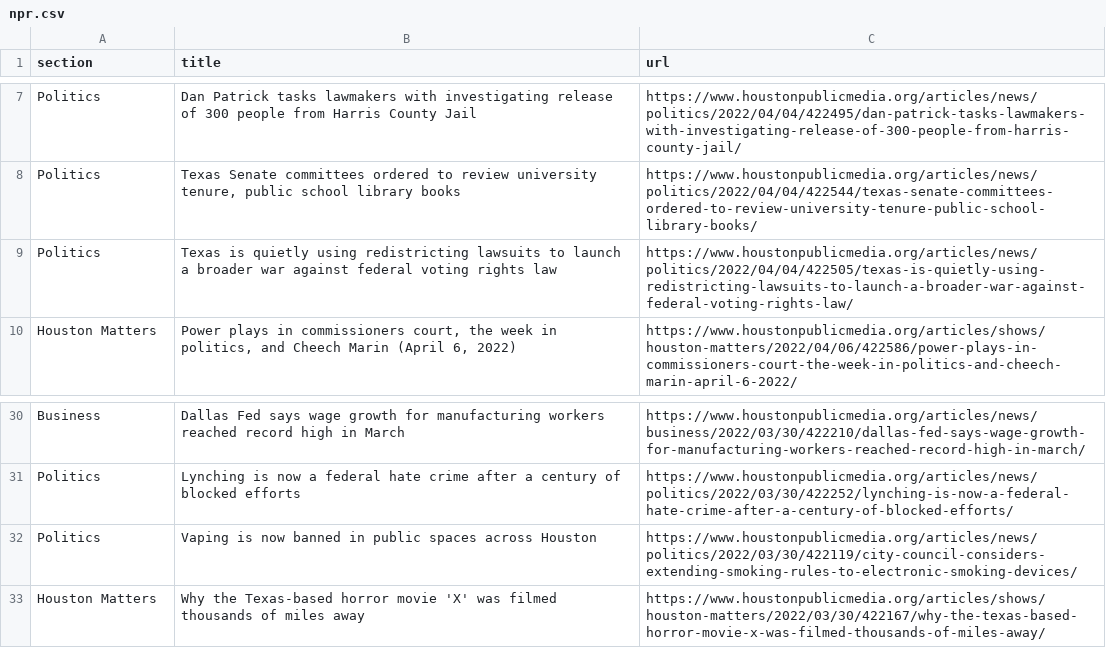
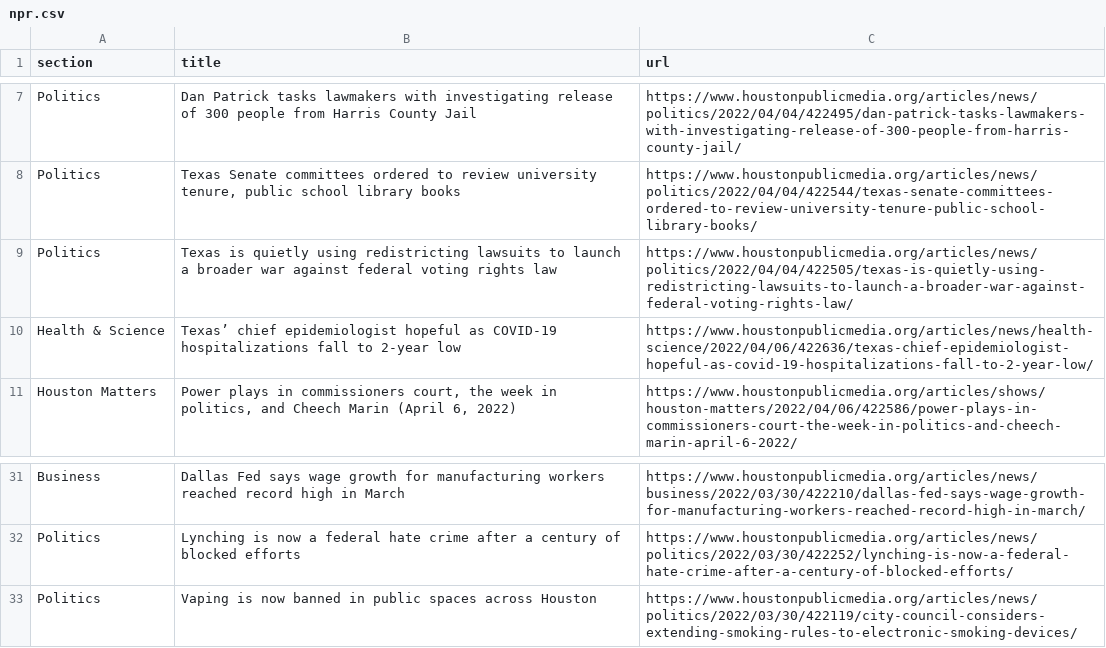
Before and after one commit to jsoma/auto-scraper, a CSV file: npr.csv, drawn as a sheet; only a part is shown, gaps mark what is left out.

```diff
--- a/npr.csv
+++ b/npr.csv
@@ -9,2 +9,3 @@ Politics,"Texas Senate committees ordered to review university tenure, public sc
 Politics,Texas is quietly using redistricting lawsuits to launch a broader war against federal voting rights law,https://www.houstonpublicmedia.org/articles/news/politics/2022/04/04/422505/texas-is-quietly-using-redistricting-lawsuits-to-launch-a-broader-war-against-federal-voting-rights-law/
+Health & Science,Texas’ chief epidemiologist hopeful as COVID-19 hospitalizations fall to 2-year low,https://www.houstonpublicmedia.org/articles/news/health-science/2022/04/06/422636/texas-chief-epidemiologist-hopeful-as-covid-19-hospitalizations-fall-to-2-year-low/
 Houston Matters,"Power plays in commissioners court, the week in politics, and Cheech Marin (April 6, 2022)",https://www.houstonpublicmedia.org/articles/shows/houston-matters/2022/04/06/422586/power-plays-in-commissioners-court-the-week-in-politics-and-cheech-marin-april-6-2022/
@@ -32,2 +33 @@ Politics,Lynching is now a federal hate crime after a century of blocked efforts
 Politics,Vaping is now banned in public spaces across Houston,https://www.houstonpublicmedia.org/articles/news/politics/2022/03/30/422119/city-council-considers-extending-smoking-rules-to-electronic-smoking-devices/
-Houston Matters,Why the Texas-based horror movie 'X' was filmed thousands of miles away,https://www.houstonpublicmedia.org/articles/shows/houston-matters/2022/03/30/422167/why-the-texas-based-horror-movie-x-was-filmed-thousands-of-miles-away/
```
